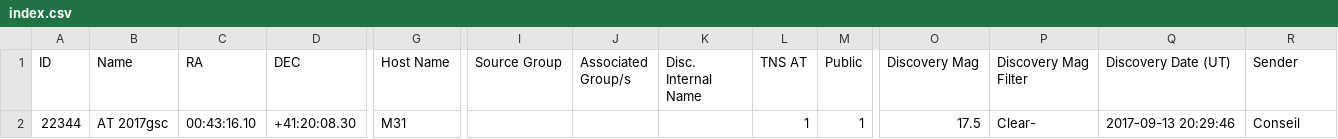
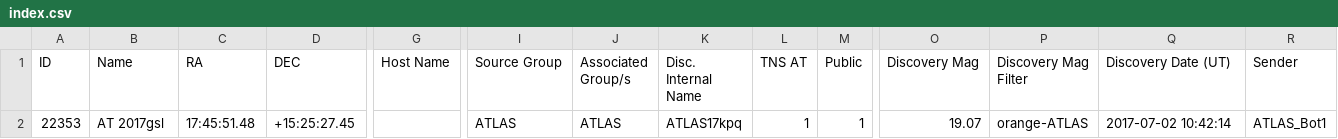
Before and after one commit to astrocatalogs/tde-external, a CSV file: TNS/index.csv, drawn as a sheet; only a part is shown, gaps mark what is left out; removed rows and columns are numbered as before the commit, all else as after; rows hold the shown columns only; the diff names each change by its address in the sheet, - before the commit and + after, or states it on an @@ line.

```diff
--- a/TNS/index.csv
+++ b/TNS/index.csv
-row 2: 22344 | AT 2017gsc | 00:43:16.10 | +41:20:08.30 | M31 |  |  |  | 1 | 1 | 17.5 | Clear- | 2017-09-13 20:29:46 | Conseil
+row 2: 22353 | AT 2017gsl | 17:45:51.48 | +15:25:27.45 |  | ATLAS | ATLAS | ATLAS17kpq | 1 | 1 | 19.07 | orange-ATLAS | 2017-07-02 10:42:14 | ATLAS_Bot1
```
Also changed, not shown: TNS/page-17.csv, 3 other files.
